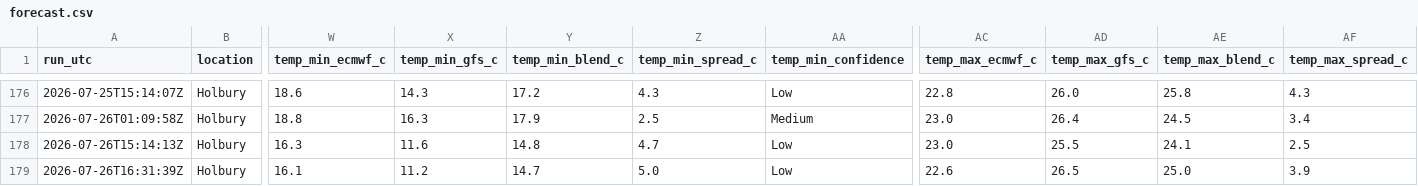
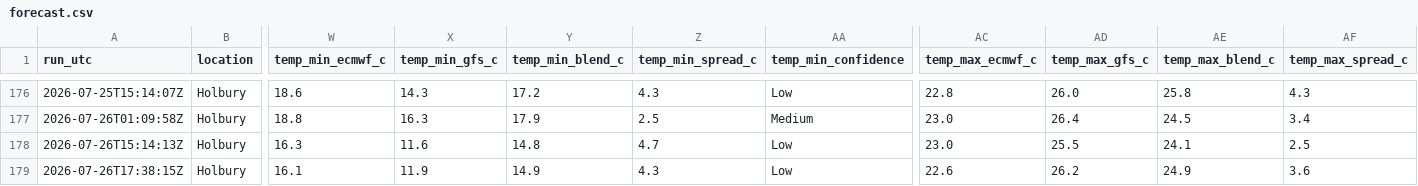
Before and after one commit to alivebe-a11y/weat, a CSV file: data/forecast.csv, drawn as a sheet; only a part is shown, gaps mark what is left out; the diff names each change by its address in the sheet, - before the commit and + after, or states it on an @@ line.

```diff
--- a/data/forecast.csv
+++ b/data/forecast.csv
-A179 (run_utc): 2026-07-26T16:31:39Z
+A179 (run_utc): 2026-07-26T17:38:15Z
-X179 (temp_min_gfs_c): 11.2
+X179 (temp_min_gfs_c): 11.9
-Y179 (temp_min_blend_c): 14.7
+Y179 (temp_min_blend_c): 14.9
-Z179 (temp_min_spread_c): 5.0
+Z179 (temp_min_spread_c): 4.3
-AD179 (temp_max_gfs_c): 26.5
+AD179 (temp_max_gfs_c): 26.2
-AE179 (temp_max_blend_c): 25.0
+AE179 (temp_max_blend_c): 24.9
-AF179 (temp_max_spread_c): 3.9
+AF179 (temp_max_spread_c): 3.6
```
